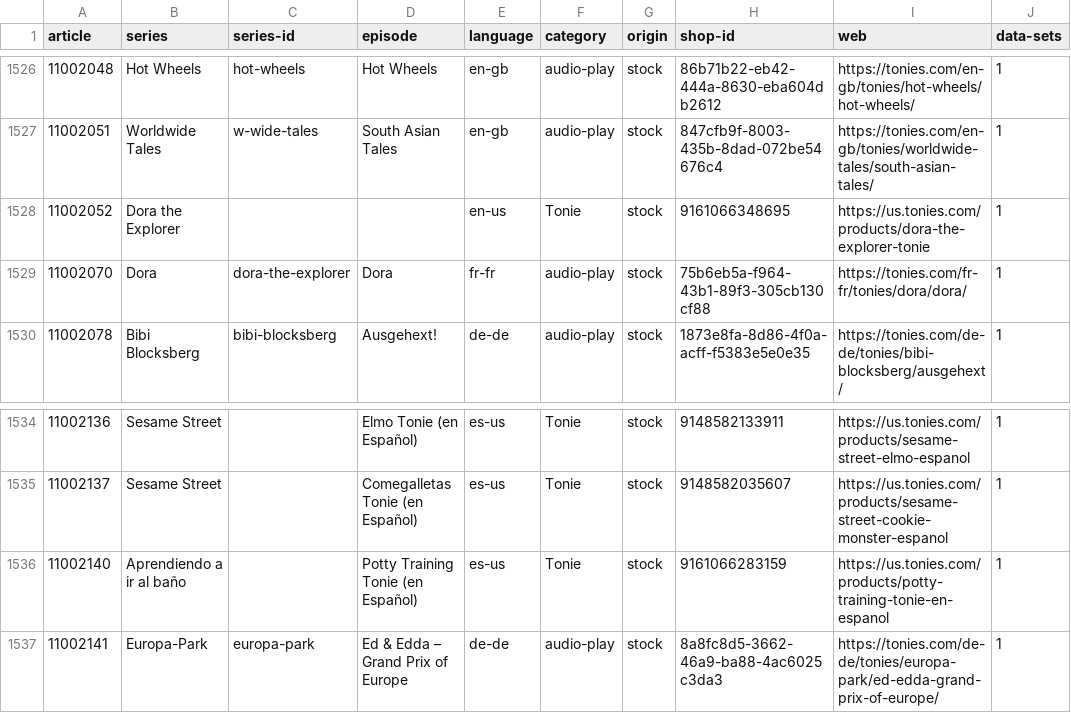
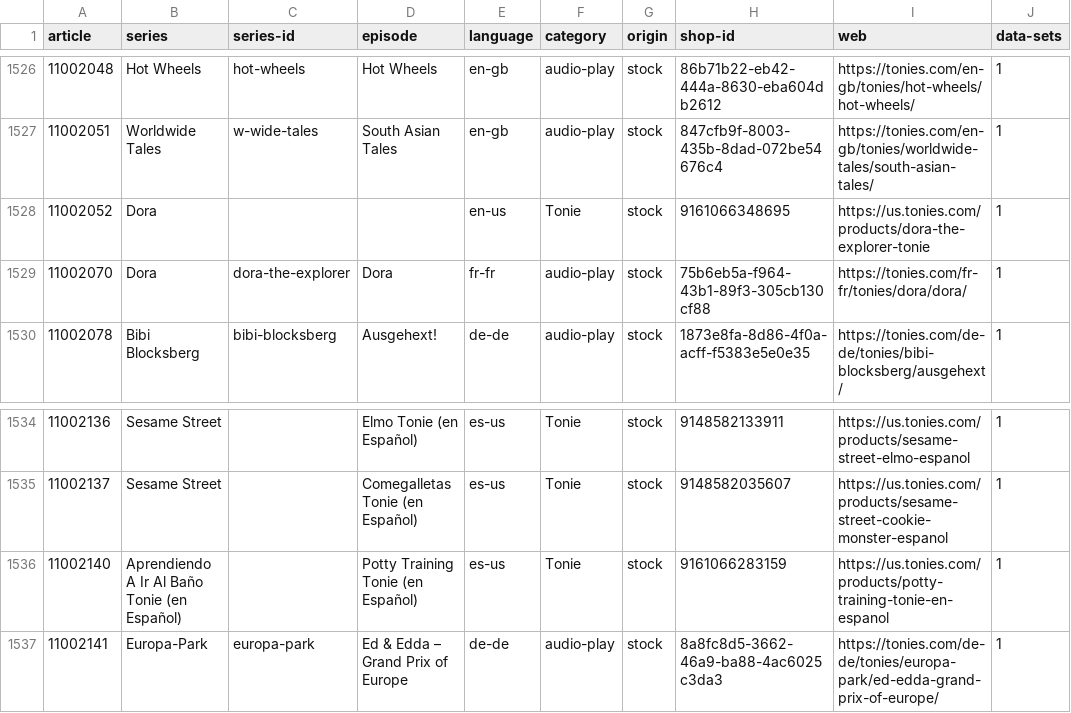
Before and after one commit to toniebox-reverse-engineering/tonies-json, a CSV file: stats/stats-noconfidence-stock-by-article.csv, drawn as a sheet; only a part is shown, gaps mark what is left out; the diff names each change by its address in the sheet, - before the commit and + after, or states it on an @@ line.

```diff
--- a/stats/stats-noconfidence-stock-by-article.csv
+++ b/stats/stats-noconfidence-stock-by-article.csv
-B1528 (series): Dora the Explorer
+B1528 (series): Dora
-B1536 (series): Aprendiendo a ir al baño
+B1536 (series): Aprendiendo A Ir Al Baño Tonie (en Español)
```
Also changed, not shown: stats/stats-by-article.en-us.csv, stats/stats-by-article.es-us.csv, 5 other files.
